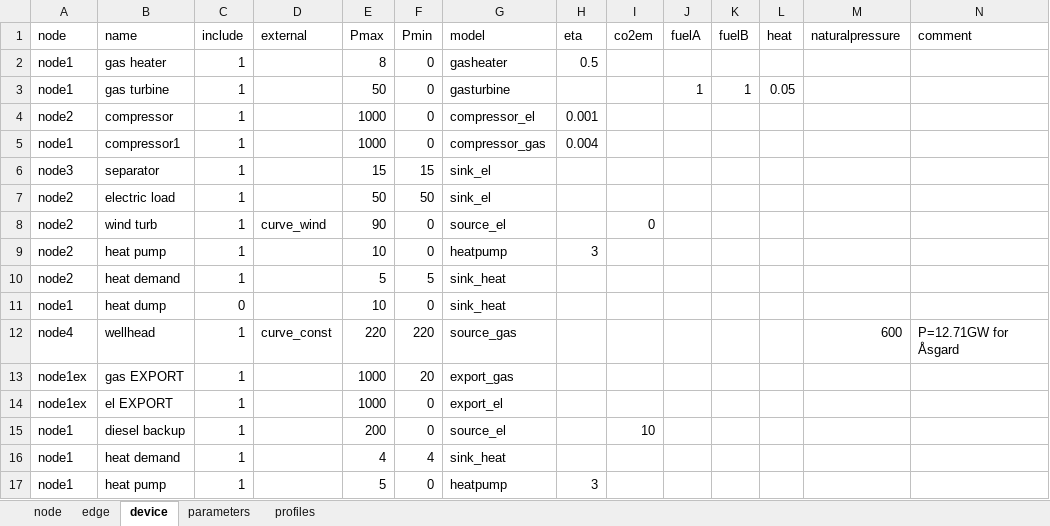
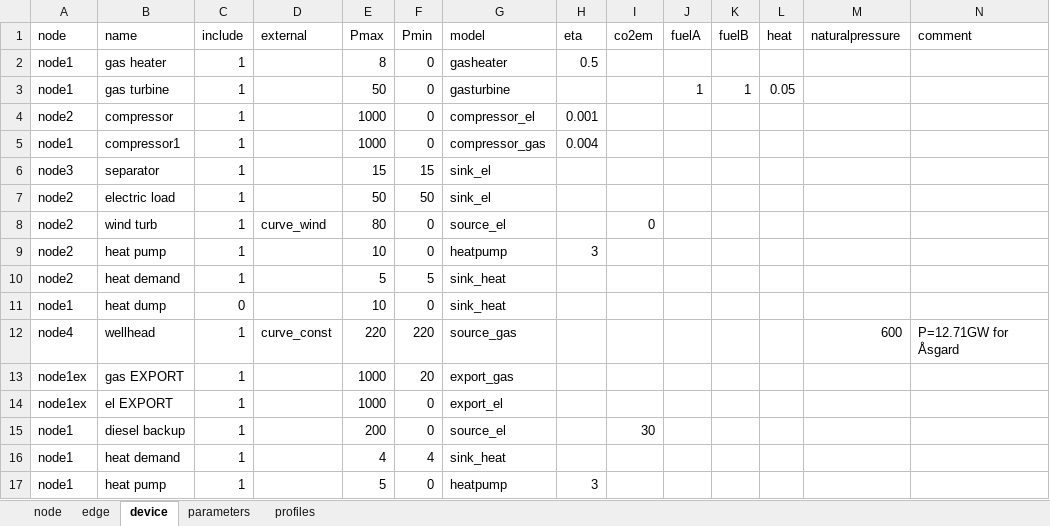
Before and after one commit to oogeso/oogeso, an Excel workbook: data_example.xlsx, sheet device, drawn as a sheet; values as stored, in another font and other column widths than the file's, no borders; the diff names each change by its address in the sheet, - before the commit and + after, or states it on an @@ line.

```diff
--- a/data_example.xlsx (sheet device)
+++ b/data_example.xlsx (sheet device)
-E8 (Pmax): 90
+E8 (Pmax): 80
-I15 (co2em): 10
+I15 (co2em): 30
```
Also changed, not shown: sheet profiles, 3 other files.
